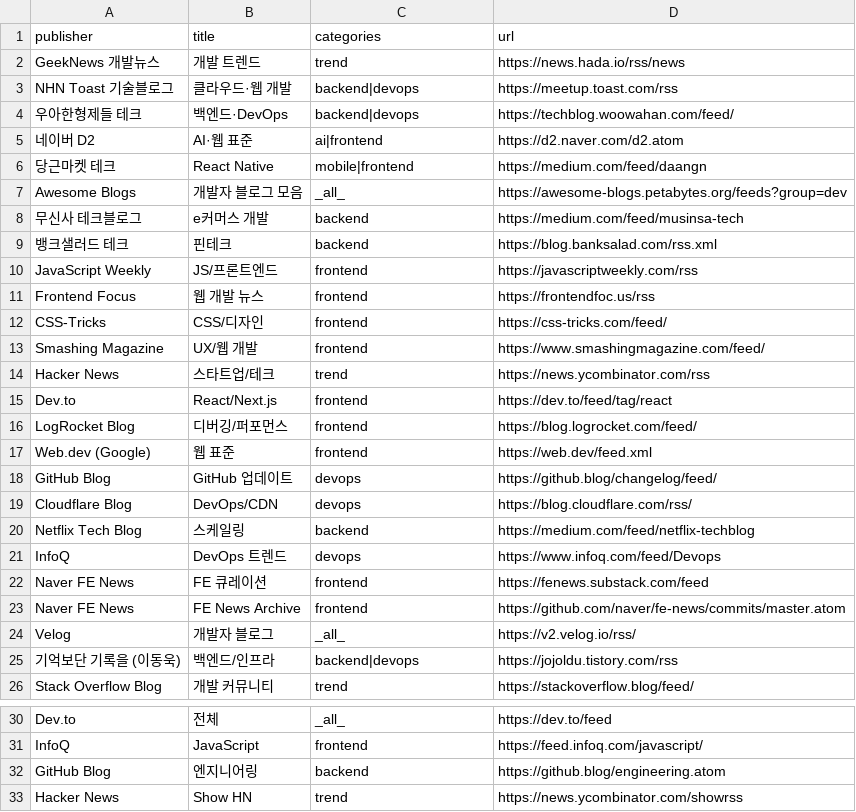
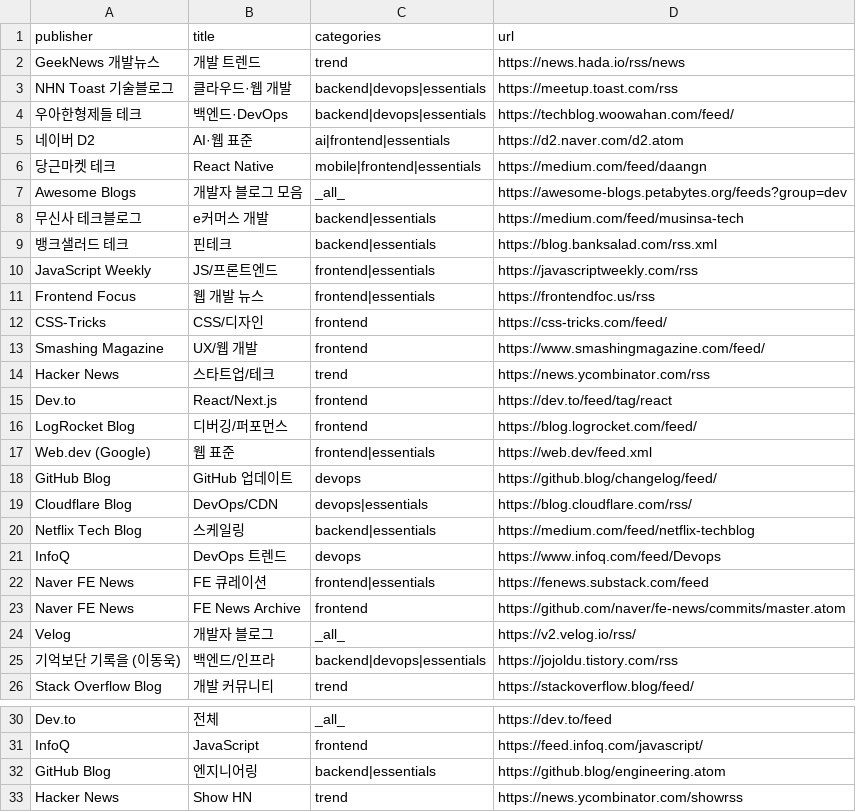
Before and after one commit to terajh/tera-rss, a CSV file: feeds/dev/feed_specs.csv, drawn as a sheet; only a part is shown, gaps mark what is left out; the diff covers the shown part only.

Commit message:
feat: essentials 카테고리 추가 — 핵심 35개 피드 큐레이션
기존 frontend 카테고리(120개)는 잡음이 많아 별도 큐레이션 카테고리 신설.

- 31개 기존 피드에 essentials 태그 추가
  (공식 프레임워크 블로그, 한국 대형 테크, 큐레이션 뉴스레터,
   AI 트렌드 공식 소스, 시그널 개인 블로그)
- 4개 신규 피드 추가: Anthropic News, Simon Willison,
  Hugging Face Blog, Vercel Blog

```diff
--- a/feeds/dev/feed_specs.csv
+++ b/feeds/dev/feed_specs.csv
@@ -2,11 +2,11 @@ publisher,title,categories,url
 GeekNews 개발뉴스,개발 트렌드,trend,https://news.hada.io/rss/news
-NHN Toast 기술블로그,클라우드·웹 개발,backend|devops,https://meetup.toast.com/rss
-우아한형제들 테크,백엔드·DevOps,backend|devops,https://techblog.woowahan.com/feed/
-네이버 D2,AI·웹 표준,ai|frontend,https://d2.naver.com/d2.atom
-당근마켓 테크,React Native,mobile|frontend,https://medium.com/feed/daangn
+NHN Toast 기술블로그,클라우드·웹 개발,backend|devops|essentials,https://meetup.toast.com/rss
+우아한형제들 테크,백엔드·DevOps,backend|devops|essentials,https://techblog.woowahan.com/feed/
+네이버 D2,AI·웹 표준,ai|frontend|essentials,https://d2.naver.com/d2.atom
+당근마켓 테크,React Native,mobile|frontend|essentials,https://medium.com/feed/daangn
 Awesome Blogs,개발자 블로그 모음,_all_,https://awesome-blogs.petabytes.org/feeds?group=dev
-무신사 테크블로그,e커머스 개발,backend,https://medium.com/feed/musinsa-tech
-뱅크샐러드 테크,핀테크,backend,https://blog.banksalad.com/rss.xml
-JavaScript Weekly,JS/프론트엔드,frontend,https://javascriptweekly.com/rss
-Frontend Focus,웹 개발 뉴스,frontend,https://frontendfoc.us/rss
+무신사 테크블로그,e커머스 개발,backend|essentials,https://medium.com/feed/musinsa-tech
+뱅크샐러드 테크,핀테크,backend|essentials,https://blog.banksalad.com/rss.xml
+JavaScript Weekly,JS/프론트엔드,frontend|essentials,https://javascriptweekly.com/rss
+Frontend Focus,웹 개발 뉴스,frontend|essentials,https://frontendfoc.us/rss
 CSS-Tricks,CSS/디자인,frontend,https://css-tricks.com/feed/
@@ -16,11 +16,11 @@ Dev.to,React/Next.js,frontend,https://dev.to/feed/tag/react
 LogRocket Blog,디버깅/퍼포먼스,frontend,https://blog.logrocket.com/feed/
-Web.dev (Google),웹 표준,frontend,https://web.dev/feed.xml
+Web.dev (Google),웹 표준,frontend|essentials,https://web.dev/feed.xml
 GitHub Blog,GitHub 업데이트,devops,https://github.blog/changelog/feed/
-Cloudflare Blog,DevOps/CDN,devops,https://blog.cloudflare.com/rss/
-Netflix Tech Blog,스케일링,backend,https://medium.com/feed/netflix-techblog
+Cloudflare Blog,DevOps/CDN,devops|essentials,https://blog.cloudflare.com/rss/
+Netflix Tech Blog,스케일링,backend|essentials,https://medium.com/feed/netflix-techblog
 InfoQ,DevOps 트렌드,devops,https://www.infoq.com/feed/Devops
-Naver FE News,FE 큐레이션,frontend,https://fenews.substack.com/feed
+Naver FE News,FE 큐레이션,frontend|essentials,https://fenews.substack.com/feed
 Naver FE News,FE News Archive,frontend,https://github.com/naver/fe-news/commits/master.atom
 Velog,개발자 블로그,_all_,https://v2.velog.io/rss/
-기억보단 기록을 (이동욱),백엔드/인프라,backend|devops,https://jojoldu.tistory.com/rss
+기억보단 기록을 (이동욱),백엔드/인프라,backend|devops|essentials,https://jojoldu.tistory.com/rss
 Stack Overflow Blog,개발 커뮤니티,trend,https://stackoverflow.blog/feed/
@@ -31,3 +31,3 @@ Dev.to,전체,_all_,https://dev.to/feed
 InfoQ,JavaScript,frontend,https://feed.infoq.com/javascript/
-GitHub Blog,엔지니어링,backend,https://github.blog/engineering.atom
+GitHub Blog,엔지니어링,backend|essentials,https://github.blog/engineering.atom
 Hacker News,Show HN,trend,https://news.ycombinator.com/showrss
```
Also changed, not shown: 4 added rows and 17 edited cells elsewhere in this file, feeds/dev/publishers.csv.
